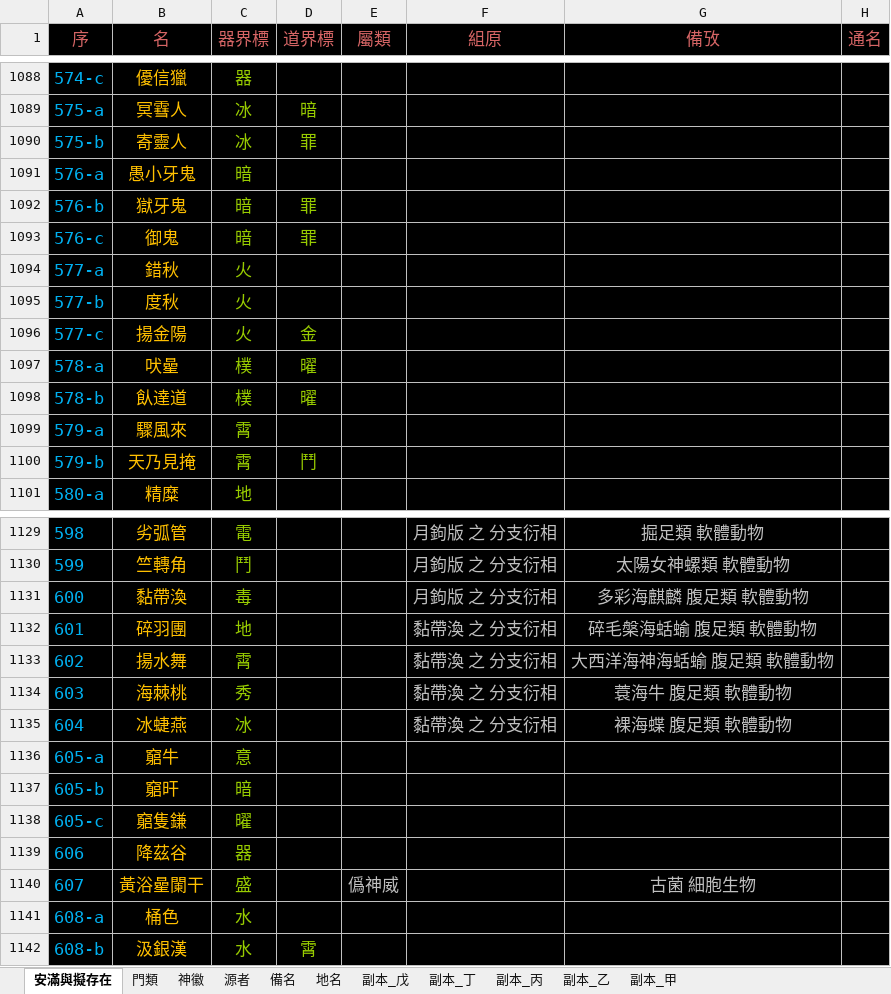
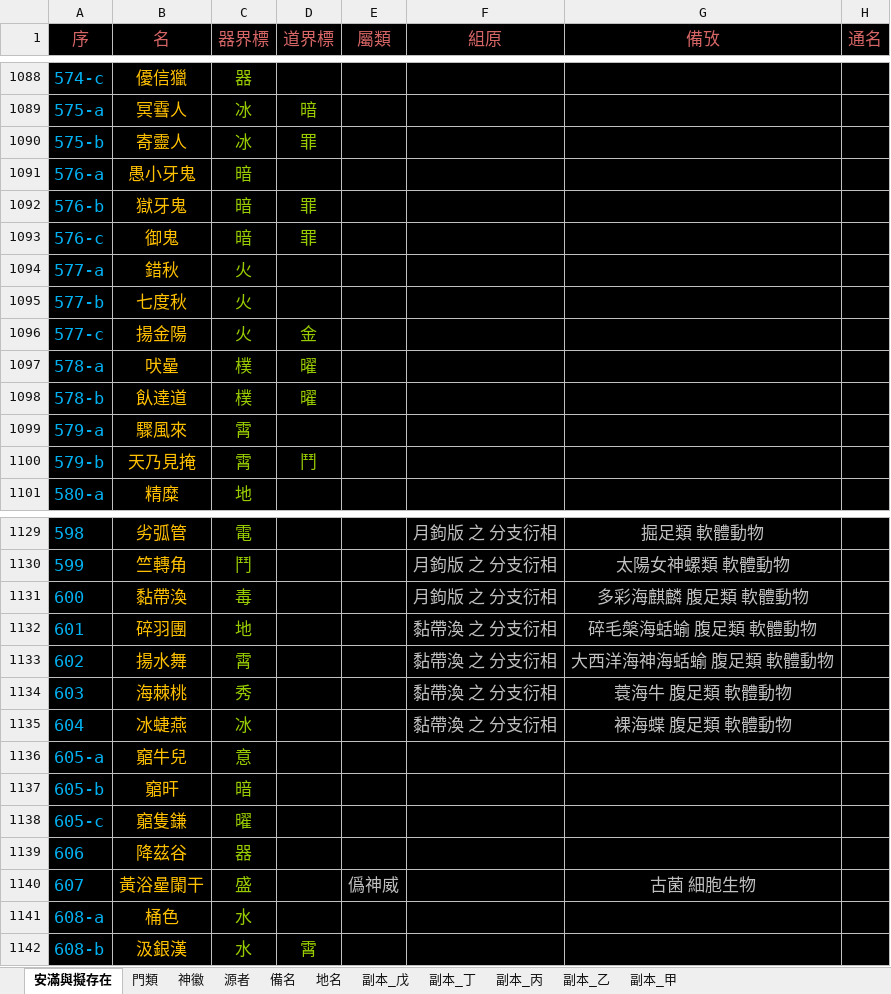
Before and after one commit to sealleci/AnMan, an Excel workbook: docs/滿徽源集_版己.xlsx, sheet 安滿與擬存在, drawn as a sheet; only a part is shown, gaps mark what is left out; values as stored, in another font and other column widths than the file's, no borders; the diff covers the shown part only; the diff names each change by its address in the sheet, - before the commit and + after, or states it on an @@ line.

```diff
--- a/docs/滿徽源集_版己.xlsx (sheet 安滿與擬存在)
+++ b/docs/滿徽源集_版己.xlsx (sheet 安滿與擬存在)
-B1095 (名): 度秋
+B1095 (名): 七度秋
-B1136 (名): 竆牛
+B1136 (名): 竆牛兒
```
Also changed, not shown: 12 edited cells elsewhere in this sheet, 3 other files.
